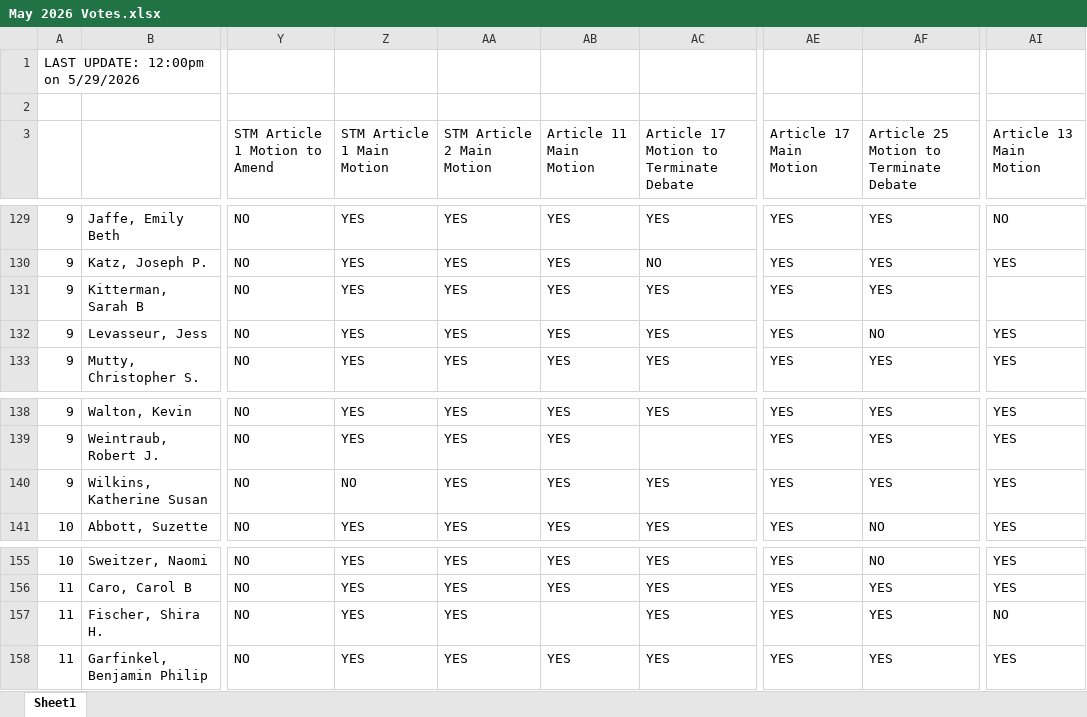
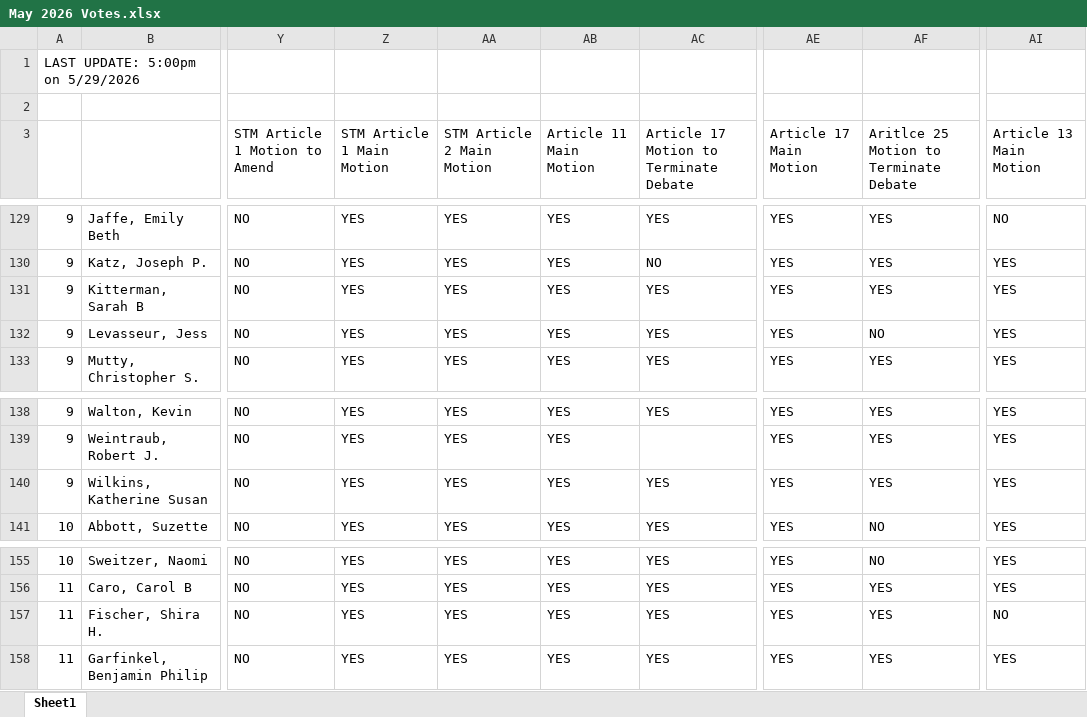
Before and after one commit to millxing/TM, an Excel workbook: Votes/May 2026 Votes.xlsx, sheet Sheet1, drawn as a sheet; only a part is shown, gaps mark what is left out; values as stored, in another font and other column widths than the file's, no cell formats; the diff covers the shown part only; the diff names each change by its address in the sheet, - before the commit and + after, or states it on an @@ line.

```diff
--- a/Votes/May 2026 Votes.xlsx (sheet Sheet1)
+++ b/Votes/May 2026 Votes.xlsx (sheet Sheet1)
-A1: LAST UPDATE: 12:00pm on 5/29/2026
+A1: LAST UPDATE: 5:00pm on 5/29/2026
-AF3: Article 25 Motion to Terminate Debate
+AF3: Aritlce 25 Motion to Terminate Debate
-AI131 (Article 13 Main Motion): (empty)
+AI131 (Article 13 Main Motion): YES
-Z140 (STM Article 1 Main Motion): NO
+Z140 (STM Article 1 Main Motion): YES
-AB157 (Article 11 Main Motion): (empty)
+AB157 (Article 11 Main Motion): YES
```
Also changed, not shown: 71 edited cells elsewhere in this sheet, cell formats, Votes/AllVotes_categorized.xlsx.
